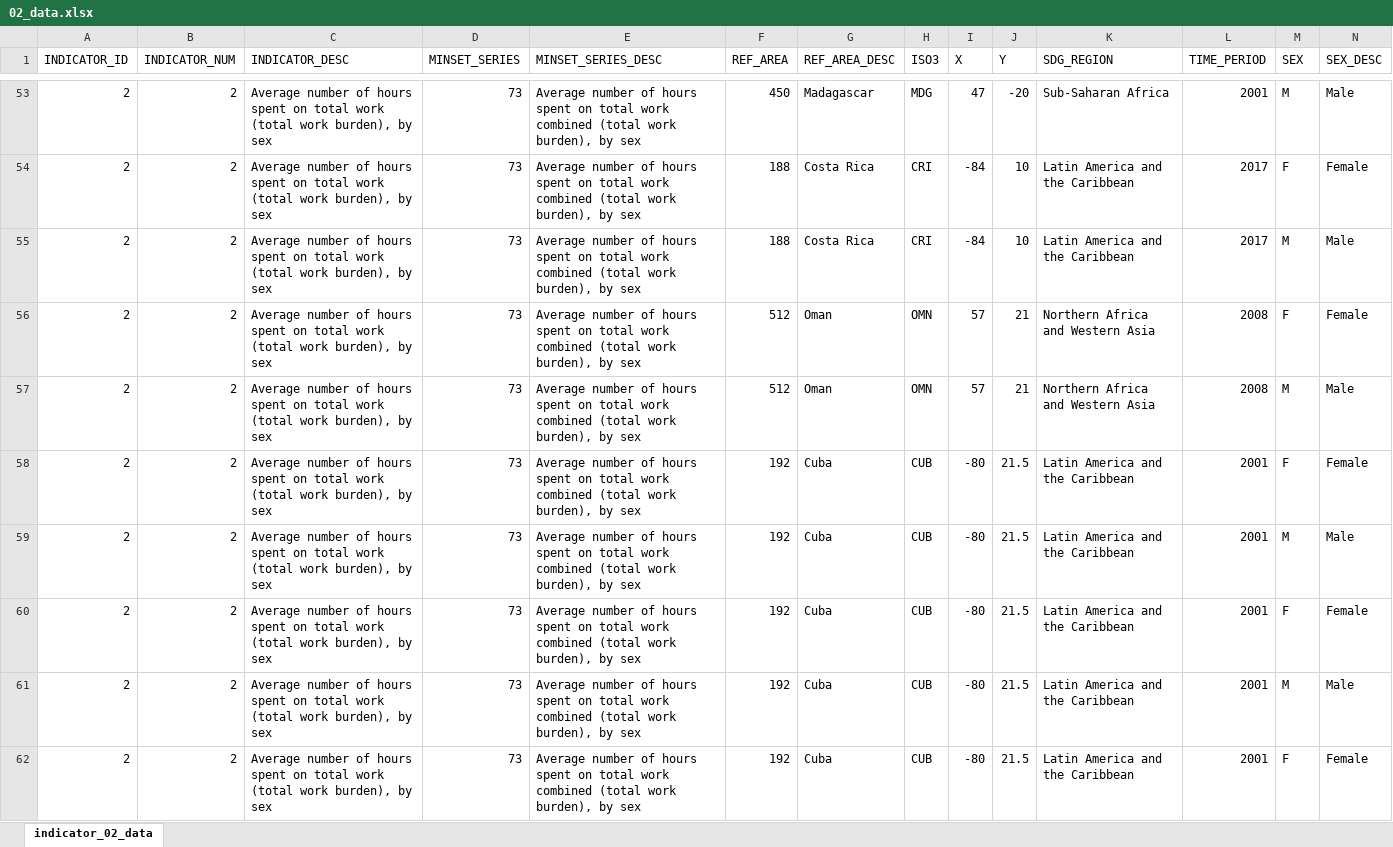
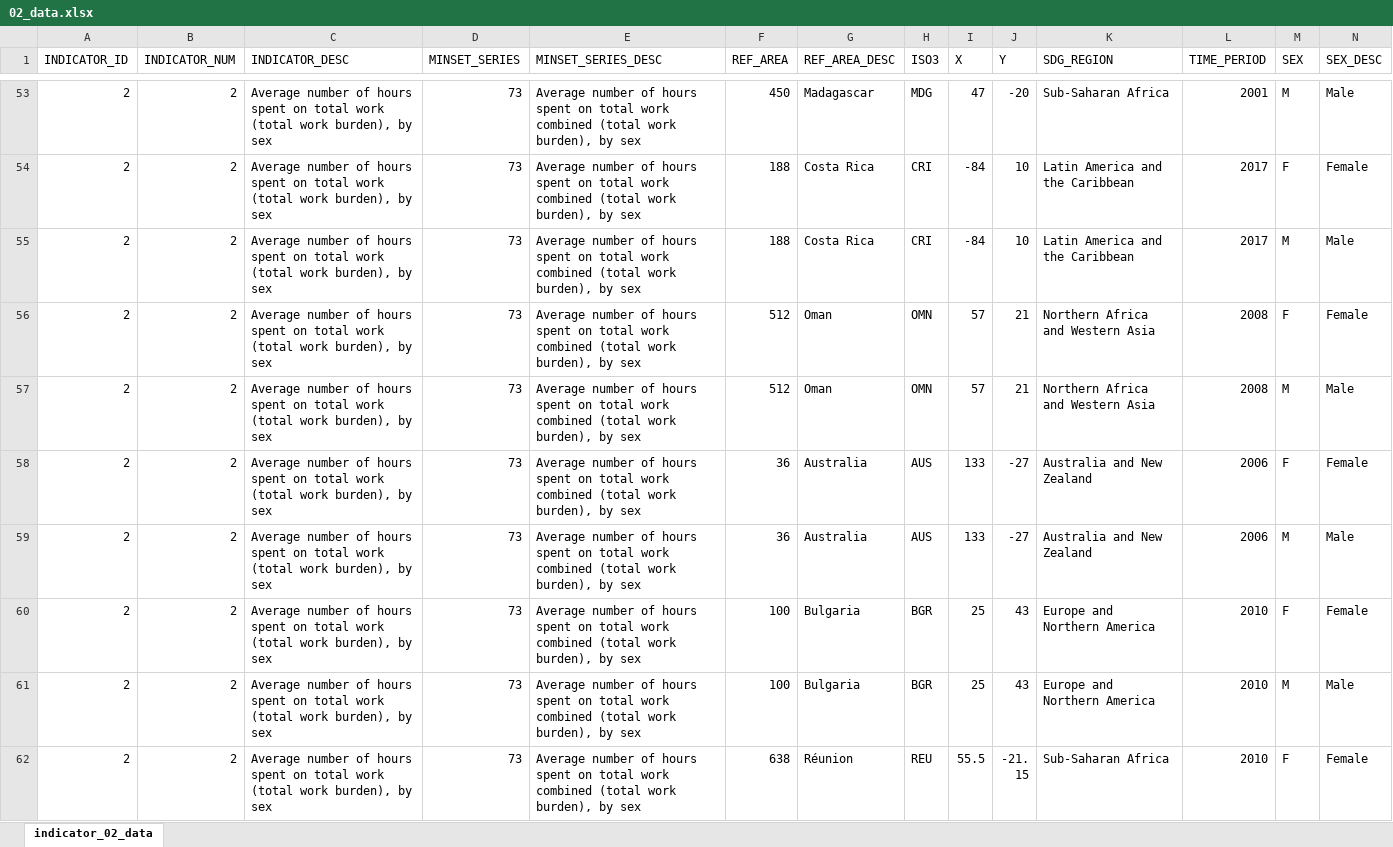
Before and after one commit to UNStats/gender_data_portal, an Excel workbook: source_data/02_data.xlsx, sheet indicator_02_data, drawn as a sheet; only a part is shown, gaps mark what is left out; the shorter side is filled out with more unchanged rows; values as stored, in another font and other column widths than the file's, no borders; rows hold the shown columns only; the diff covers the shown part only; the diff names each change by its address in the sheet, - before the commit and + after, or states it on an @@ line.

Commit message:
change indicator 2 source file

```diff
--- a/source_data/02_data.xlsx (sheet indicator_02_data)
+++ b/source_data/02_data.xlsx (sheet indicator_02_data)
-row 58: 2 | 2 | Average number of hours spent on total work (total work burden), by sex | 73 | Average number of hours spent on total work combined (total work burden), by sex | 192 | Cuba | CUB | -80 | 21.5 | Latin America and the Caribbean | 2001 | F | Female
-row 59: 2 | 2 | Average number of hours spent on total work (total work burden), by sex | 73 | Average number of hours spent on total work combined (total work burden), by sex | 192 | Cuba | CUB | -80 | 21.5 | Latin America and the Caribbean | 2001 | M | Male
-row 60: 2 | 2 | Average number of hours spent on total work (total work burden), by sex | 73 | Average number of hours spent on total work combined (total work burden), by sex | 192 | Cuba | CUB | -80 | 21.5 | Latin America and the Caribbean | 2001 | F | Female
-row 61: 2 | 2 | Average number of hours spent on total work (total work burden), by sex | 73 | Average number of hours spent on total work combined (total work burden), by sex | 192 | Cuba | CUB | -80 | 21.5 | Latin America and the Caribbean | 2001 | M | Male
-row 62: 2 | 2 | Average number of hours spent on total work (total work burden), by sex | 73 | Average number of hours spent on total work combined (total work burden), by sex | 192 | Cuba | CUB | -80 | 21.5 | Latin America and the Caribbean | 2001 | F | Female
```
Also changed, not shown: 5 removed rows elsewhere in this sheet.
